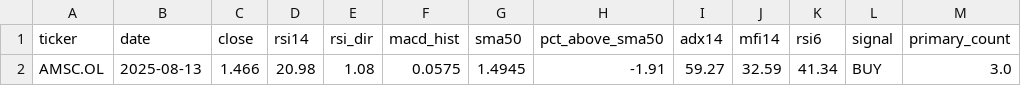
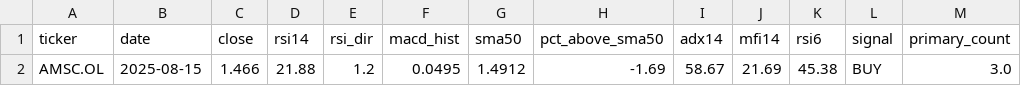
Before and after one commit to keresell-coder/oslo-screener, a CSV file: buy.csv, drawn as a sheet; only a part is shown; the diff names each change by its address in the sheet, - before the commit and + after, or states it on an @@ line.

```diff
--- a/buy.csv
+++ b/buy.csv
-B2 (date): 2025-08-13
+B2 (date): 2025-08-15
-D2 (rsi14): 20.98
+D2 (rsi14): 21.88
-E2 (rsi_dir): 1.08
+E2 (rsi_dir): 1.2
-F2 (macd_hist): 0.0575
+F2 (macd_hist): 0.0495
-G2 (sma50): 1.4945
+G2 (sma50): 1.4912
-H2 (pct_above_sma50): -1.91
+H2 (pct_above_sma50): -1.69
-I2 (adx14): 59.27
+I2 (adx14): 58.67
-J2 (mfi14): 32.59
+J2 (mfi14): 21.69
-K2 (rsi6): 41.34
+K2 (rsi6): 45.38
```
Also changed, not shown: sell.csv, signals_only.csv, 11 other files.
